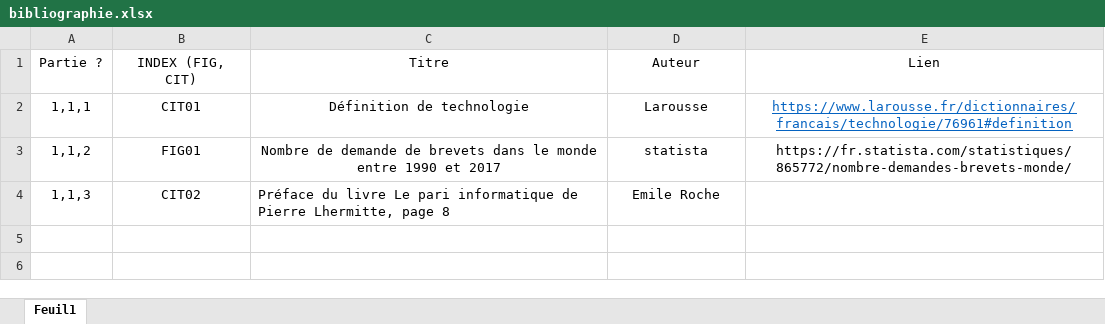
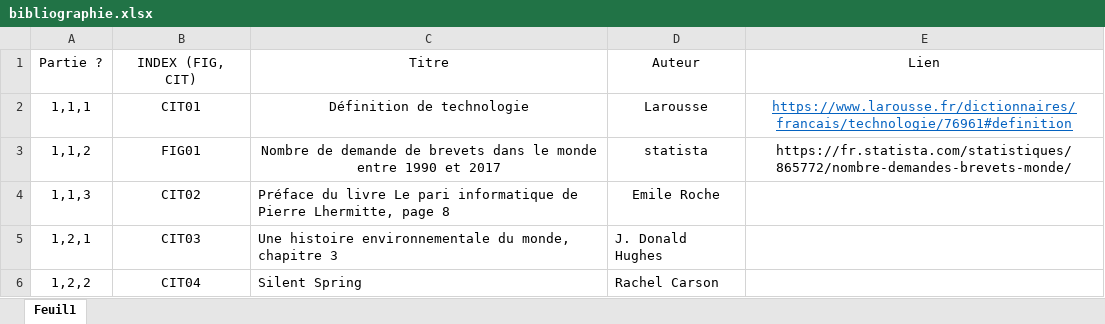
Before and after one commit to Pinkywhisky/MemoireM2, an Excel workbook: bibliographie.xlsx, sheet Feuil1, drawn as a sheet; values as stored, in another font and other column widths than the file's, no borders; the diff names each change by its address in the sheet, - before the commit and + after, or states it on an @@ line.

```diff
--- a/bibliographie.xlsx (sheet Feuil1)
+++ b/bibliographie.xlsx (sheet Feuil1)
+row 5: 1,2,1 | CIT03 | Une histoire environnementale du monde, chapitre 3 | J. Donald Hughes
+row 6: 1,2,2 | CIT04 | Silent Spring | Rachel Carson
```
Also changed, not shown: 1 other file.
